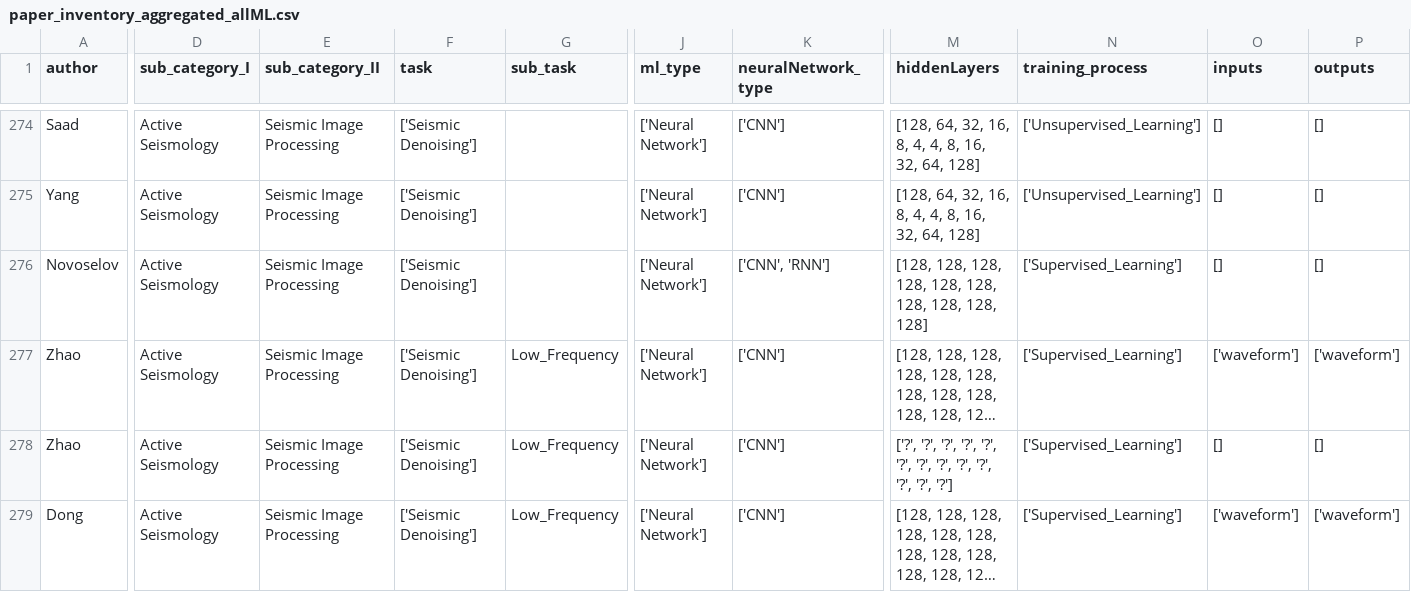
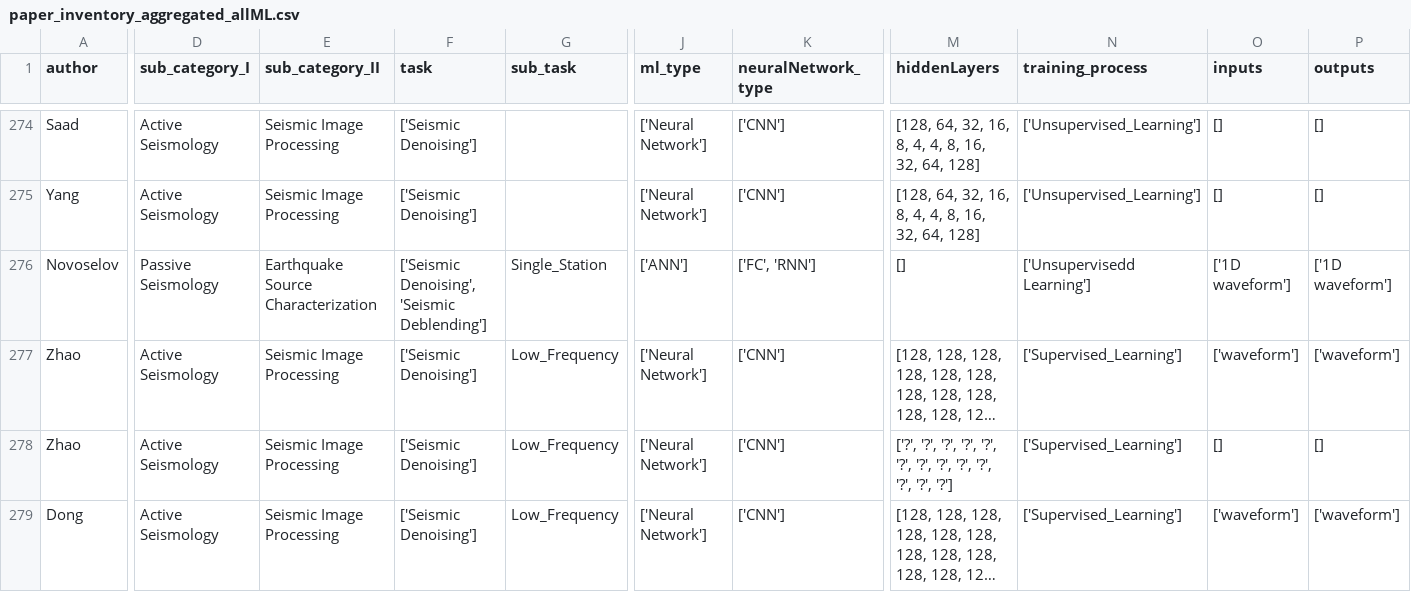
Before and after one commit to smousavi05/dl_seismology, a CSV file: docs/paper_inventory_aggregated_allML.csv, drawn as a sheet; only a part is shown, gaps mark what is left out; long unchanged cells end in …; the diff covers the shown part only; the diff names each change by its address in the sheet, - before the commit and + after, or states it on an @@ line.

```diff
--- a/docs/paper_inventory_aggregated_allML.csv
+++ b/docs/paper_inventory_aggregated_allML.csv
-D276 (sub_category_I): Active Seismology
+D276 (sub_category_I): Passive Seismology
-E276 (sub_category_II): Seismic Image Processing
+E276 (sub_category_II): Earthquake Source Characterization
-F276 (task): ['Seismic Denoising']
+F276 (task): ['Seismic Denoising', 'Seismic Deblending']
-G276 (sub_task): (empty)
+G276 (sub_task): Single_Station
-J276 (ml_type): ['Neural Network']
+J276 (ml_type): ['ANN']
-K276 (neuralNetwork_type): ['CNN', 'RNN']
+K276 (neuralNetwork_type): ['FC', 'RNN']
-M276 (hiddenLayers): [128, 128, 128, 128, 128, 128, 128, 128, 128, 128]
+M276 (hiddenLayers): []
-N276 (training_process): ['Supervised_Learning']
+N276 (training_process): ['Unsupervisedd Learning']
-O276 (inputs): []
+O276 (inputs): ['1D waveform']
-P276 (outputs): []
+P276 (outputs): ['1D waveform']
```
Also changed, not shown: 2 edited cells elsewhere in this file, docs/paper_inventory_deep.csv.
